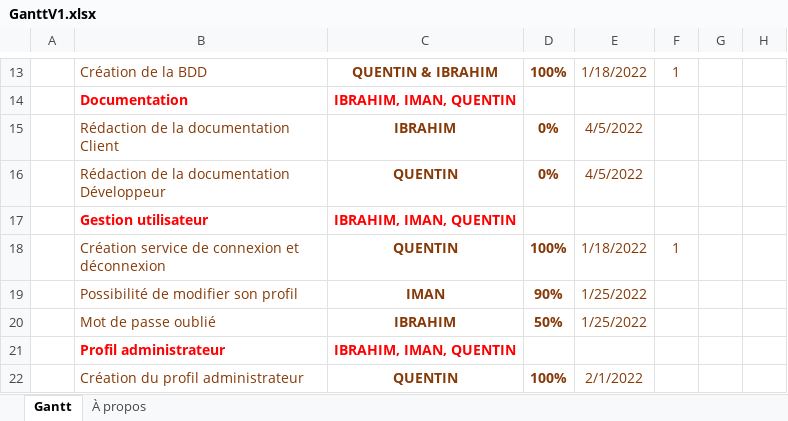
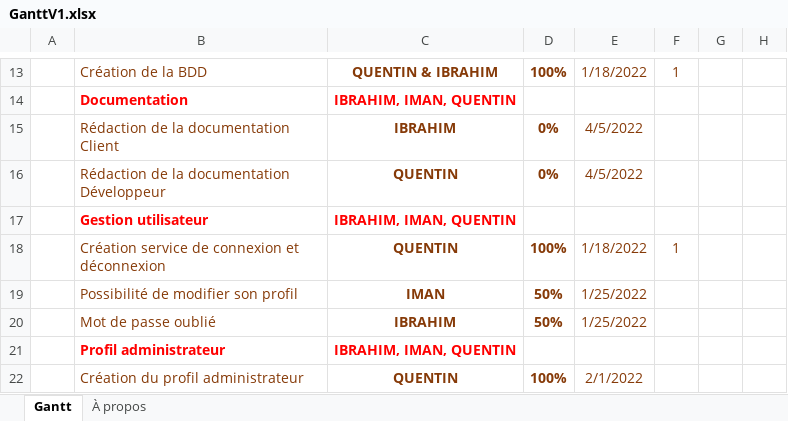
Before and after one commit to Azerty233/projet_HSP_java, an Excel workbook: project/GanttV1.xlsx, sheet Gantt, drawn as a sheet; only a part is shown, gaps mark what is left out; values as stored, in another font and other column widths than the file's, no borders; charts and pictures and conditional formats and table styles not drawn; the diff names each change by its address in the sheet, - before the commit and + after, or states it on an @@ line.

```diff
--- a/project/GanttV1.xlsx (sheet Gantt)
+++ b/project/GanttV1.xlsx (sheet Gantt)
-D19: 90%
+D19: 50%
```
Also changed, not shown: 2 other files.
